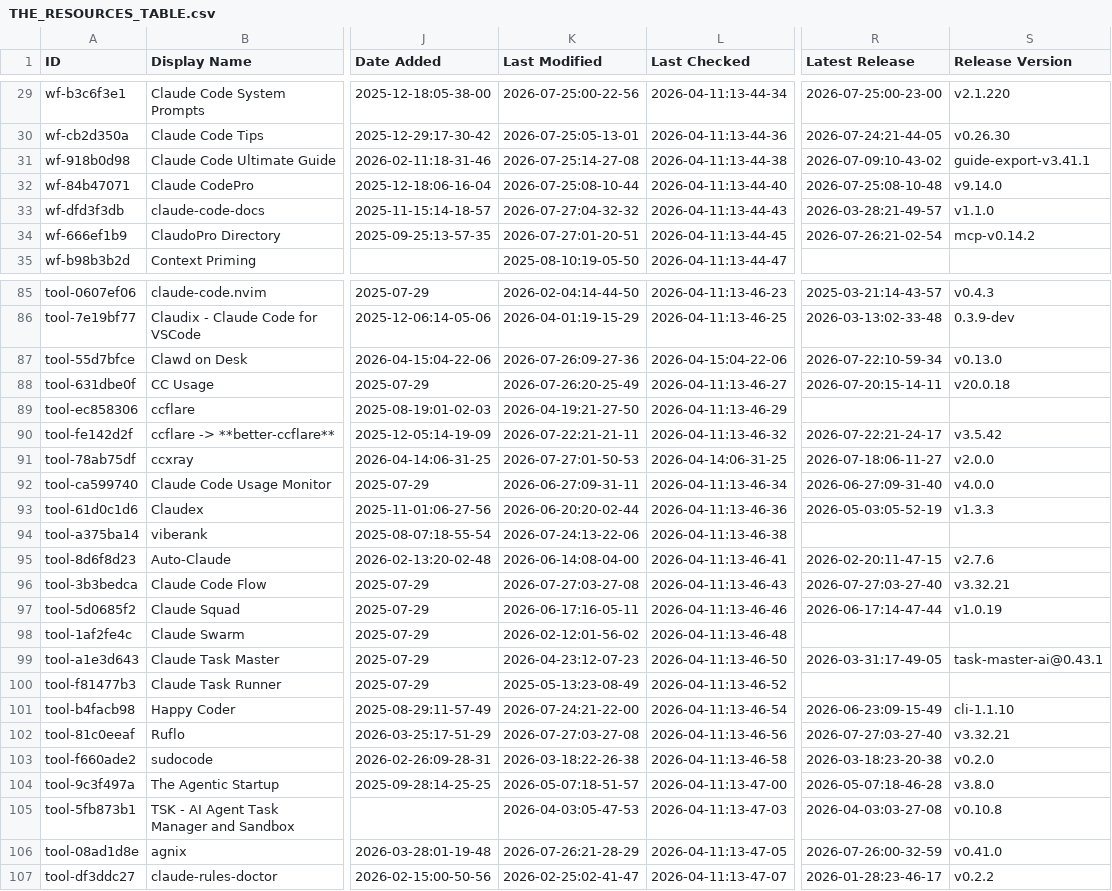
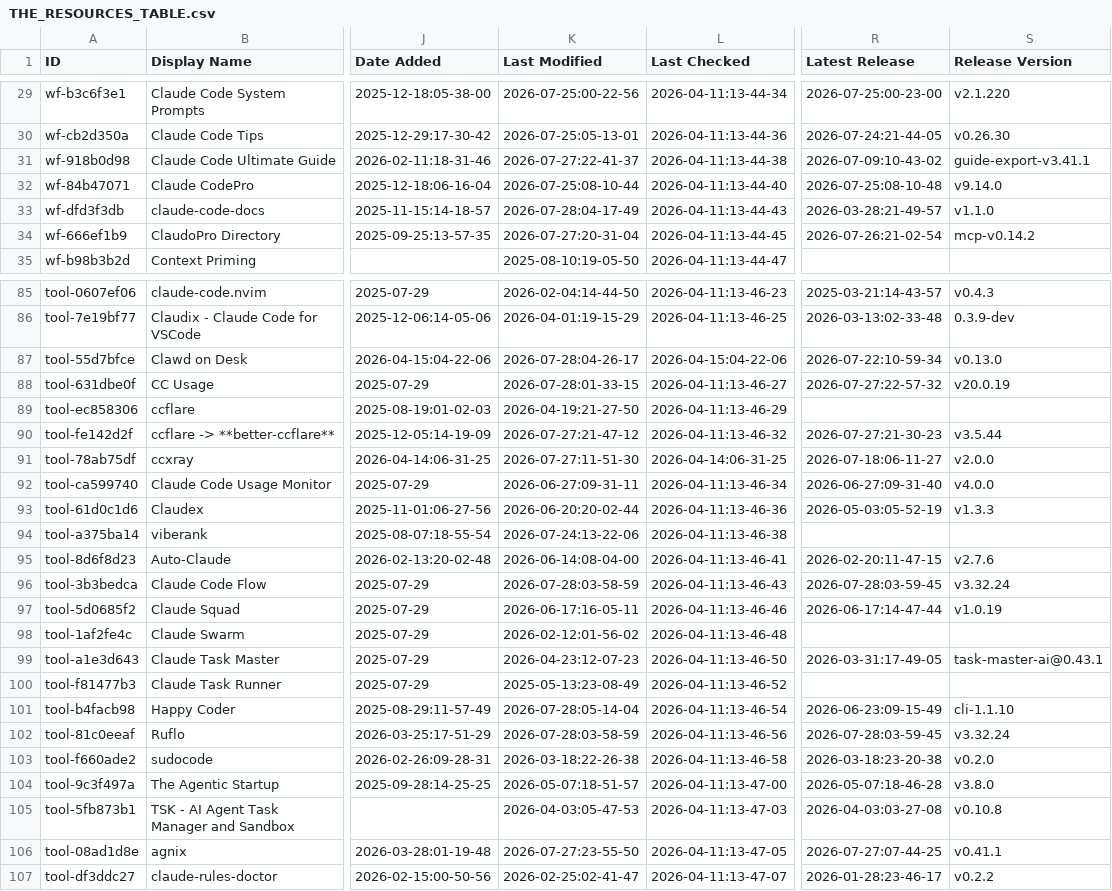
Before and after one commit to binbinao/my-awesome-claude-code, a CSV file: THE_RESOURCES_TABLE.csv, drawn as a sheet; only a part is shown, gaps mark what is left out; the diff covers the shown part only; the diff names each change by its address in the sheet, - before the commit and + after, or states it on an @@ line.

```diff
--- a/THE_RESOURCES_TABLE.csv
+++ b/THE_RESOURCES_TABLE.csv
-K31 (Last Modified): 2026-07-25:14-27-08
+K31 (Last Modified): 2026-07-27:22-41-37
-K33 (Last Modified): 2026-07-27:04-32-32
+K33 (Last Modified): 2026-07-28:04-17-49
-K34 (Last Modified): 2026-07-27:01-20-51
+K34 (Last Modified): 2026-07-27:20-31-04
-K87 (Last Modified): 2026-07-26:09-27-36
+K87 (Last Modified): 2026-07-28:04-26-17
-K88 (Last Modified): 2026-07-26:20-25-49
+K88 (Last Modified): 2026-07-28:01-33-15
-R88 (Latest Release): 2026-07-20:15-14-11
+R88 (Latest Release): 2026-07-27:22-57-32
-S88 (Release Version): v20.0.18
+S88 (Release Version): v20.0.19
-K90 (Last Modified): 2026-07-22:21-21-11
+K90 (Last Modified): 2026-07-27:21-47-12
-R90 (Latest Release): 2026-07-22:21-24-17
+R90 (Latest Release): 2026-07-27:21-30-23
-S90 (Release Version): v3.5.42
+S90 (Release Version): v3.5.44
-K91 (Last Modified): 2026-07-27:01-50-53
+K91 (Last Modified): 2026-07-27:11-51-30
-K96 (Last Modified): 2026-07-27:03-27-08
+K96 (Last Modified): 2026-07-28:03-58-59
-R96 (Latest Release): 2026-07-27:03-27-40
+R96 (Latest Release): 2026-07-28:03-59-45
-S96 (Release Version): v3.32.21
+S96 (Release Version): v3.32.24
-K101 (Last Modified): 2026-07-24:21-22-00
+K101 (Last Modified): 2026-07-28:05-14-04
-K102 (Last Modified): 2026-07-27:03-27-08
+K102 (Last Modified): 2026-07-28:03-58-59
-R102 (Latest Release): 2026-07-27:03-27-40
+R102 (Latest Release): 2026-07-28:03-59-45
-S102 (Release Version): v3.32.21
+S102 (Release Version): v3.32.24
-K106 (Last Modified): 2026-07-26:21-28-29
+K106 (Last Modified): 2026-07-27:23-55-50
-R106 (Latest Release): 2026-07-26:00-32-59
+R106 (Latest Release): 2026-07-27:07-44-25
-S106 (Release Version): v0.41.0
+S106 (Release Version): v0.41.1
```
Also changed, not shown: 29 edited cells elsewhere in this file.
